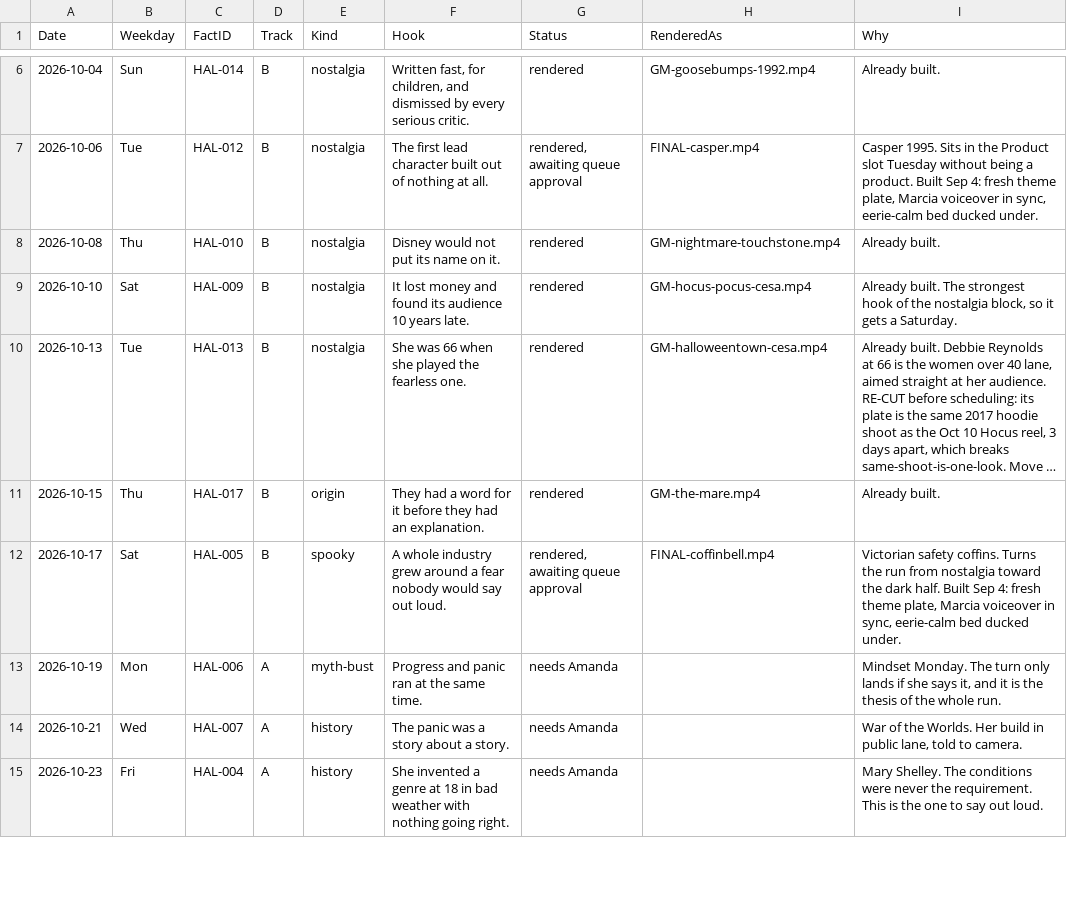
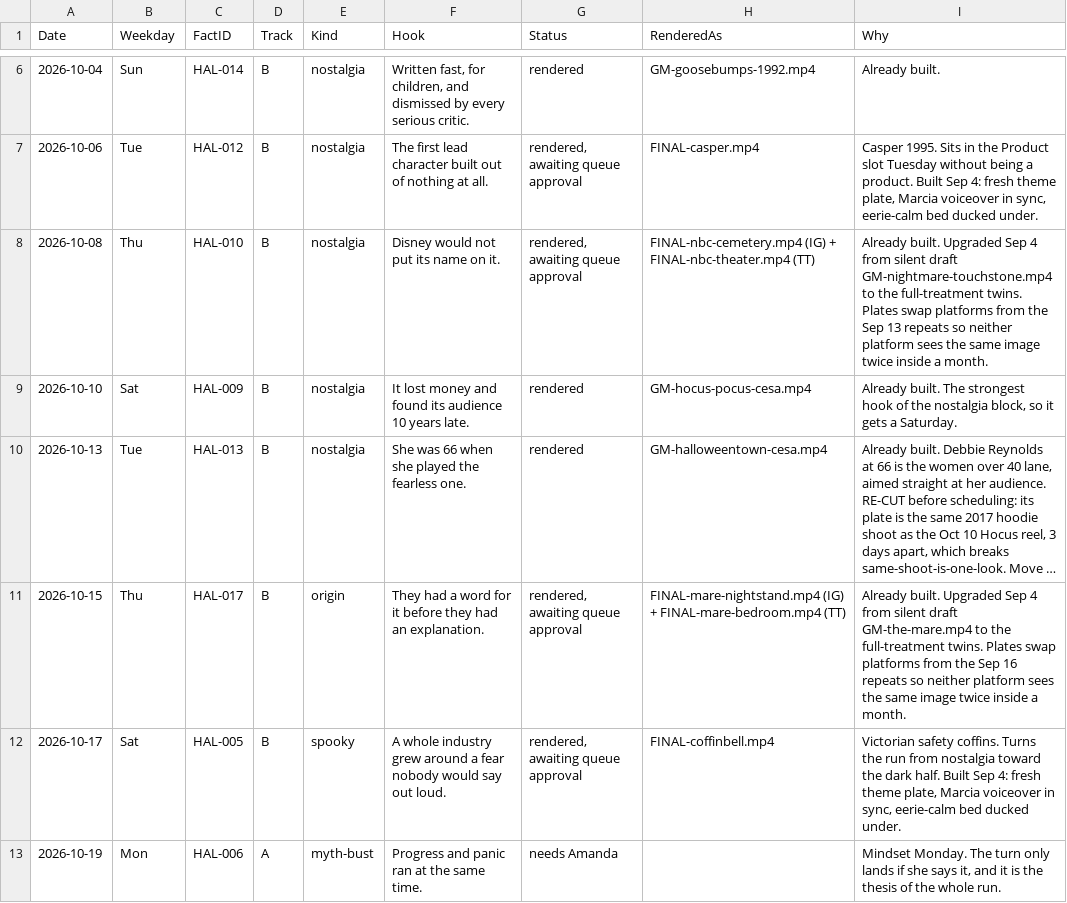
Before and after one commit to amandakersh85-sketch/GentleMuse, a CSV file: filing-system/data/halloween-run.csv, drawn as a sheet; only a part is shown, gaps mark what is left out; the shorter side is filled out with more unchanged rows; long unchanged cells end in …; the diff names each change by its address in the sheet, - before the commit and + after, or states it on an @@ line.

```diff
--- a/filing-system/data/halloween-run.csv
+++ b/filing-system/data/halloween-run.csv
-G8 (Status): rendered
+G8 (Status): rendered, awaiting queue approval
-H8 (RenderedAs): GM-nightmare-touchstone.mp4
+H8 (RenderedAs): FINAL-nbc-cemetery.mp4 (IG) + FINAL-nbc-theater.mp4 (TT)
-I8 (Why): Already built.
+I8 (Why): Already built. Upgraded Sep 4 from silent draft GM-nightmare-touchstone.mp4 to the full-treatment twins. Plates swap platforms from the Sep 13 repeats so neither platform sees the same image twice inside a month.
-G11 (Status): rendered
+G11 (Status): rendered, awaiting queue approval
-H11 (RenderedAs): GM-the-mare.mp4
+H11 (RenderedAs): FINAL-mare-nightstand.mp4 (IG) + FINAL-mare-bedroom.mp4 (TT)
-I11 (Why): Already built.
+I11 (Why): Already built. Upgraded Sep 4 from silent draft GM-the-mare.mp4 to the full-treatment twins. Plates swap platforms from the Sep 16 repeats so neither platform sees the same image twice inside a month.
```
Also changed, not shown: 1 other file.
